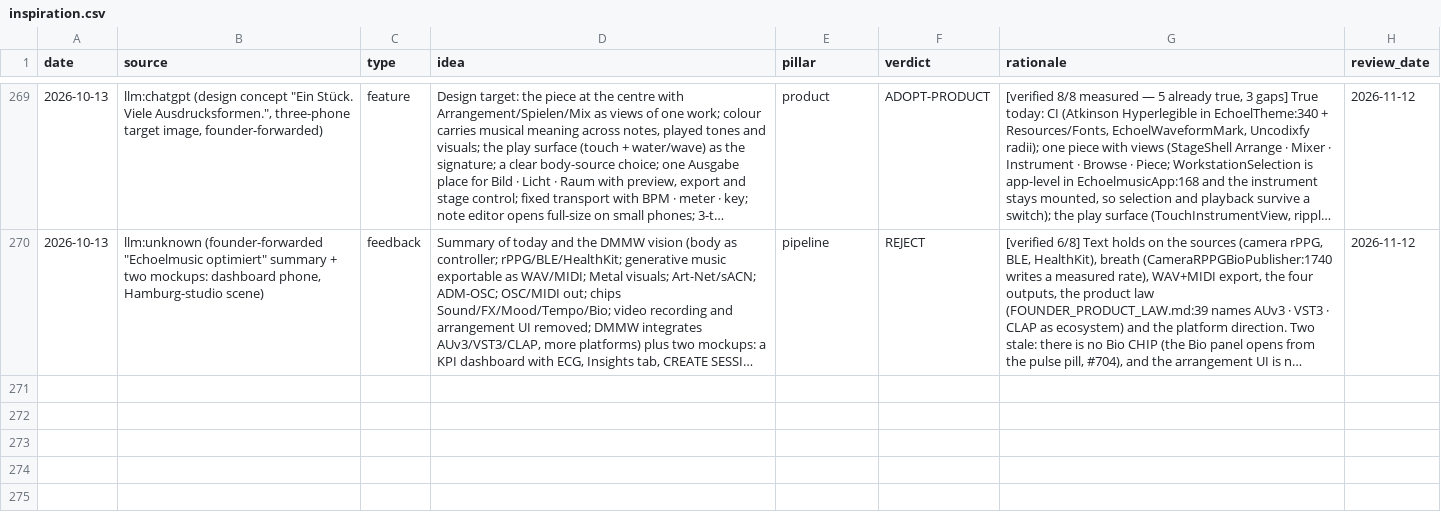
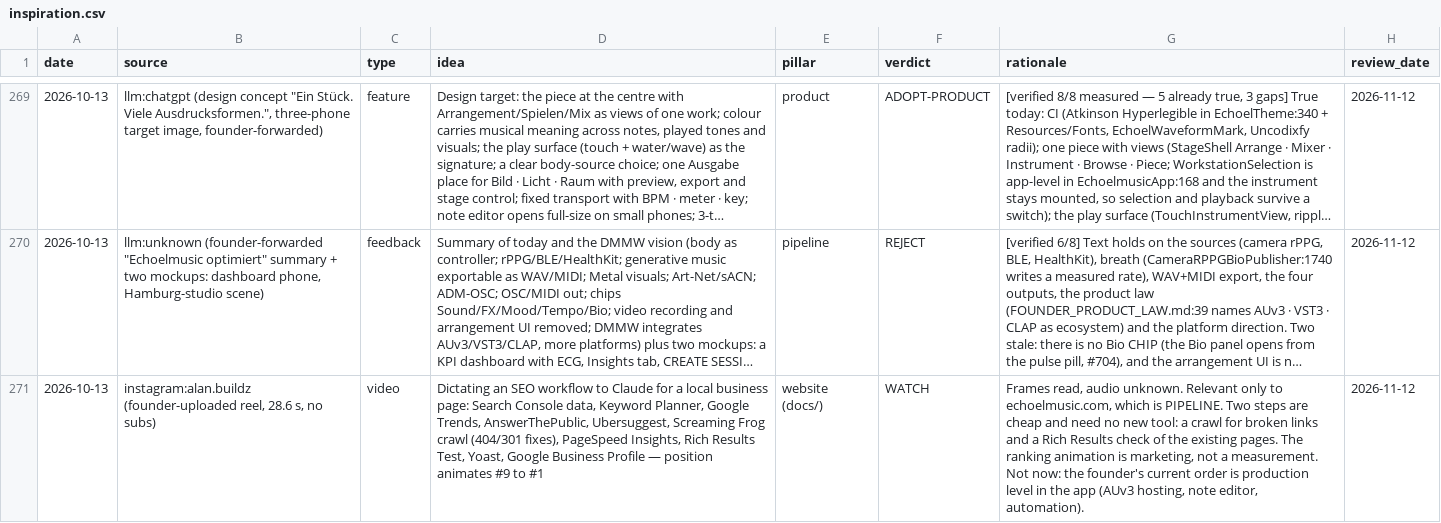
Before and after one commit to vibrationalforce/Echoelmusic, a CSV file: inspiration.csv, drawn as a sheet; only a part is shown, gaps mark what is left out; long unchanged cells end in …; the diff names each change by its address in the sheet, - before the commit and + after, or states it on an @@ line.

```diff
--- a/inspiration.csv
+++ b/inspiration.csv
+row 271: 2026-10-13 | instagram:alan.buildz (founder-uploaded reel, 28.6 s, no subs) | video | Dictating an SEO workflow to Claude for a local business page: Search Console data, Keyword Planner, Google Trends, AnswerThePublic, Ubersuggest, Screaming Frog crawl (404/301 fixes), PageSpeed Insights, Rich Results Test, Yoast, Google Business Profile — position animates #9 to #1 | website (docs/) | WATCH | Frames read, audio unknown. Relevant only to echoelmusic.com, which is PIPELINE. Two steps are cheap and need no new tool: a crawl for broken links and a Rich Results check of the existing pages. The ranking animation is marketing, not a measurement. Not now: the founder's current order is production level in the app (AUv3 hosting, note editor, automation). | 2026-11-12
```
Also changed, not shown: 1 other file.
